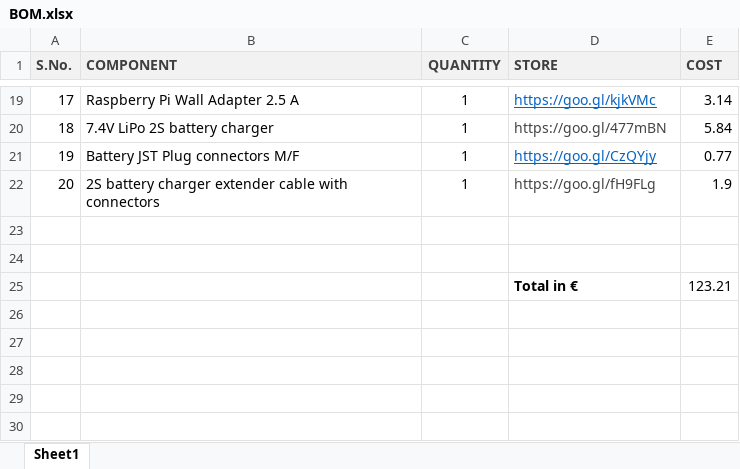
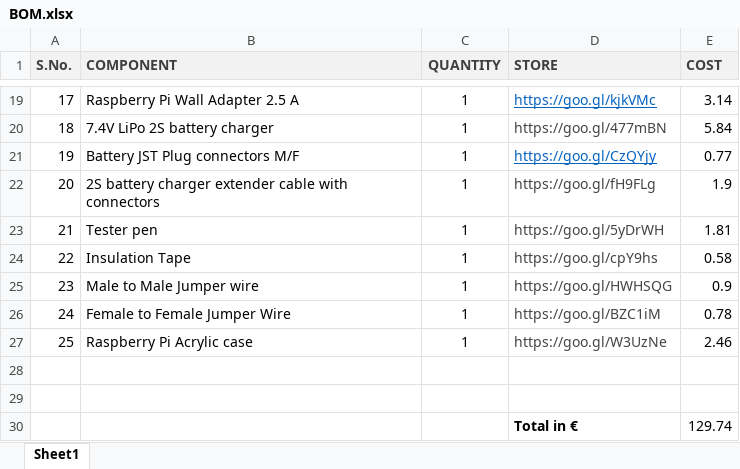
Before and after one commit to VijayKatoch/Arjun, an Excel workbook: BOM/BOM.xlsx, sheet Sheet1, drawn as a sheet; only a part is shown, gaps mark what is left out; values as stored, in another font and other column widths than the file's, no borders; addresses are those after the commit; the diff names each change by its address in the sheet, - before the commit and + after, or states it on an @@ line.

Commit message:
Added more components

```diff
--- a/BOM/BOM.xlsx (sheet Sheet1)
+++ b/BOM/BOM.xlsx (sheet Sheet1)
+row 23: 21 | Tester pen | 1 | https://goo.gl/5yDrWH | 1.81
+row 24: 22 | Insulation Tape | 1 | https://goo.gl/cpY9hs | 0.58
+row 25: 23 | Male to Male Jumper wire | 1 | https://goo.gl/HWHSQG | 0.9
+row 26: 24 | Female to Female Jumper Wire | 1 | https://goo.gl/BZC1iM | 0.78
+row 27: 25 | Raspberry Pi Acrylic case | 1 | https://goo.gl/W3UzNe | 2.46
-E30 (COST): 123.21
+E30 (COST): 129.74
```
